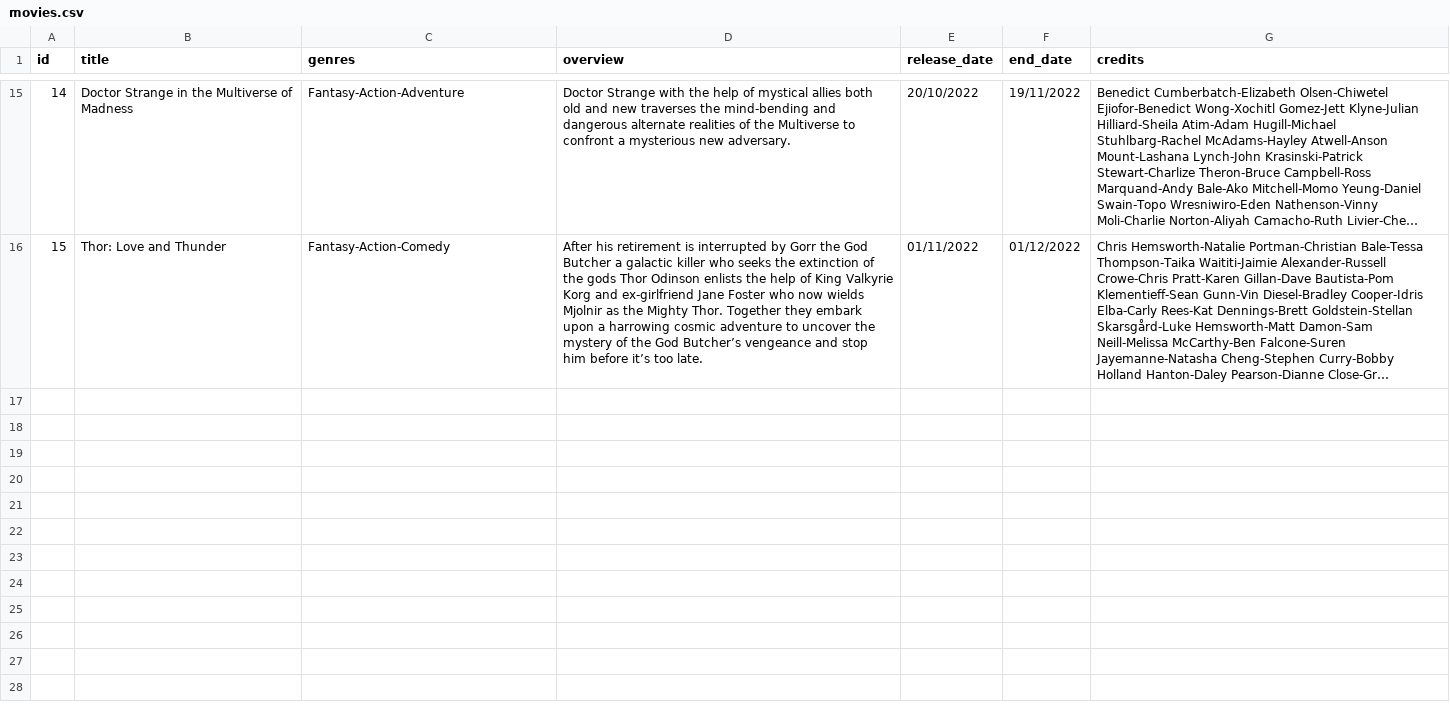
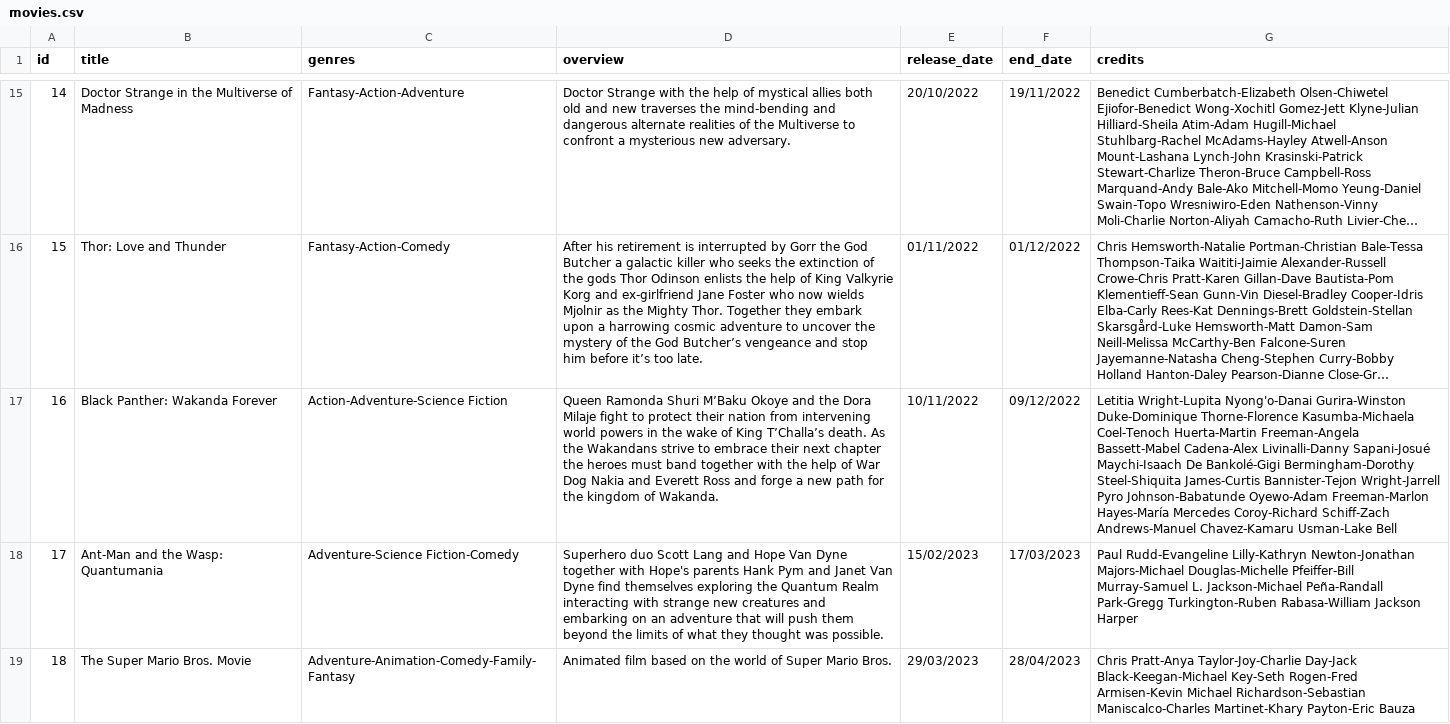
Before and after one commit to jialatsin/sc2002-MOBLIMA, a CSV file: moblima/db/movies.csv, drawn as a sheet; only a part is shown, gaps mark what is left out; long unchanged cells end in …; the diff names each change by its address in the sheet, - before the commit and + after, or states it on an @@ line.

```diff
--- a/moblima/db/movies.csv
+++ b/moblima/db/movies.csv
+row 17: 16 | Black Panther: Wakanda Forever | Action-Adventure-Science Fiction | Queen Ramonda Shuri M’Baku Okoye and the Dora Milaje fight to protect their nation from intervening world powers in the wake of King T’Challa’s death. As the Wakandans strive to embrace their next chapter the heroes must band together with the help of War Dog Nakia and Everett Ross and forge a new path for the kingdom of Wakanda. | 10/11/2022 | 09/12/2022 | Letitia Wright-Lupita Nyong'o-Danai Gurira-Winston Duke-Dominique Thorne-Florence Kasumba-Michaela Coel-Tenoch Huerta-Martin Freeman-Angela Bassett-Mabel Cadena-Alex Livinalli-Danny Sapani-Josué Maychi-Isaach De Bankolé-Gigi Bermingham-Dorothy Steel-Shiquita James-Curtis Bannister-Tejon Wright-Jarrell Pyro Johnson-Babatunde Oyewo-Adam Freeman-Marlon Hayes-María Mercedes Coroy-Richard Schiff-Zach Andrews-Manuel Chavez-Kamaru Usman-Lake Bell
+row 18: 17 | Ant-Man and the Wasp: Quantumania | Adventure-Science Fiction-Comedy | Superhero duo Scott Lang and Hope Van Dyne together with Hope's parents Hank Pym and Janet Van Dyne find themselves exploring the Quantum Realm interacting with strange new creatures and embarking on an adventure that will push them beyond the limits of what they thought was possible. | 15/02/2023 | 17/03/2023 | Paul Rudd-Evangeline Lilly-Kathryn Newton-Jonathan Majors-Michael Douglas-Michelle Pfeiffer-Bill Murray-Samuel L. Jackson-Michael Peña-Randall Park-Gregg Turkington-Ruben Rabasa-William Jackson Harper
+row 19: 18 | The Super Mario Bros. Movie | Adventure-Animation-Comedy-Family-Fantasy | Animated film based on the world of Super Mario Bros. | 29/03/2023 | 28/04/2023 | Chris Pratt-Anya Taylor-Joy-Charlie Day-Jack Black-Keegan-Michael Key-Seth Rogen-Fred Armisen-Kevin Michael Richardson-Sebastian Maniscalco-Charles Martinet-Khary Payton-Eric Bauza
```
Also changed, not shown: moblima/db/movieshowing.csv, 4 other files.
